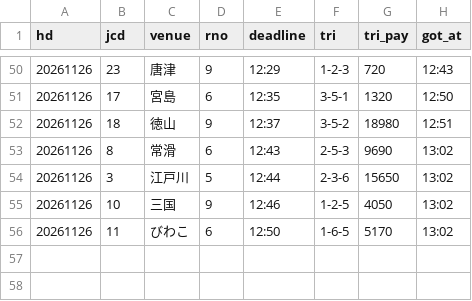
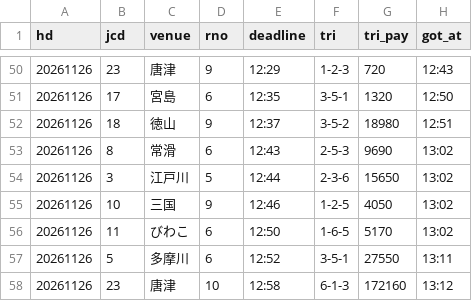
Before and after one commit to pocha2525/boatrace-ai, a CSV file: logs/results_20261126.csv, drawn as a sheet; only a part is shown, gaps mark what is left out; the diff names each change by its address in the sheet, - before the commit and + after, or states it on an @@ line.

```diff
--- a/logs/results_20261126.csv
+++ b/logs/results_20261126.csv
+row 57: 20261126 | 5 | 多摩川 | 6 | 12:52 | 3-5-1 | 27550 | 13:11
+row 58: 20261126 | 23 | 唐津 | 10 | 12:58 | 6-1-3 | 172160 | 13:12
```
Also changed, not shown: logs/20261126.csv, logs/notify_20261126.csv.
